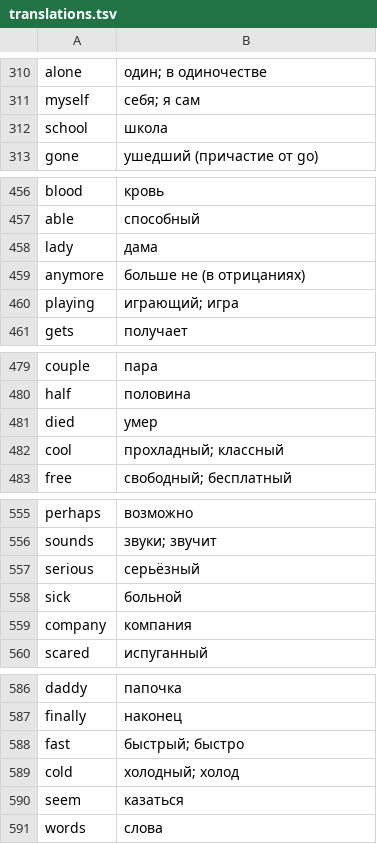
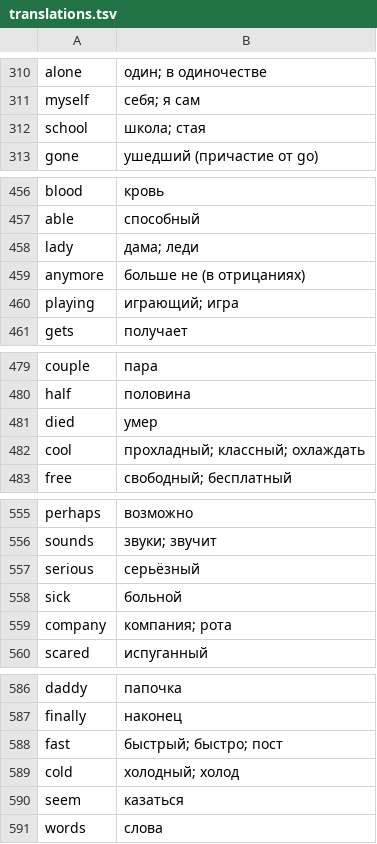
Before and after one commit to borovetskirill38-boop/englishwinner, a TSV file: data/translations.tsv, drawn as a sheet; only a part is shown, gaps mark what is left out; the diff covers the shown part only.

```diff
--- a/data/translations.tsv
+++ b/data/translations.tsv
@@ -311,3 +311,3 @@ alone	один; в одиночестве
 myself	себя; я сам
-school	школа
+school	школа; стая
 gone	ушедший (причастие от go)
@@ -457,3 +457,3 @@ blood	кровь
 able	способный
-lady	дама
+lady	дама; леди
 anymore	больше не (в отрицаниях)
@@ -481,3 +481,3 @@ half	половина
 died	умер
-cool	прохладный; классный
+cool	прохладный; классный; охлаждать
 free	свободный; бесплатный
@@ -558,3 +558,3 @@ serious	серьёзный
 sick	больной
-company	компания
+company	компания; рота
 scared	испуганный
@@ -587,3 +587,3 @@ daddy	папочка
 finally	наконец
-fast	быстрый; быстро
+fast	быстрый; быстро; пост
 cold	холодный; холод
```
Also changed, not shown: 27 edited cells elsewhere in this file, 13 other files.
